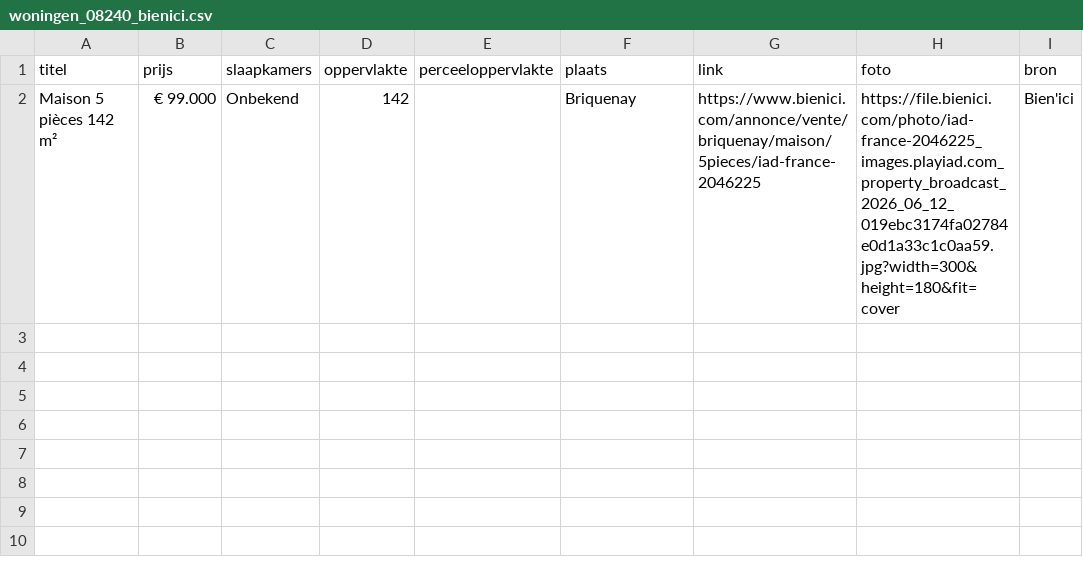
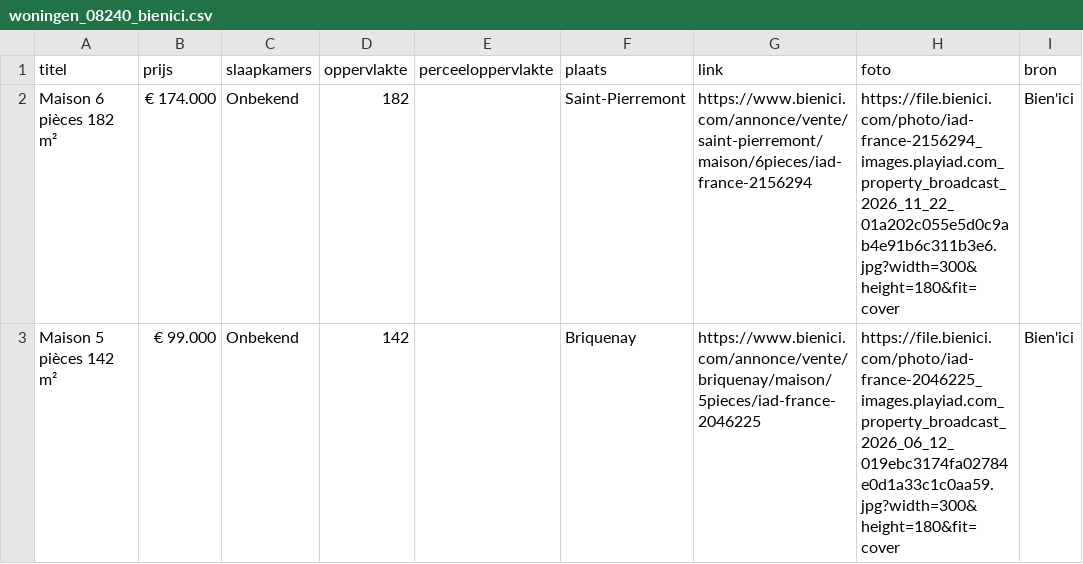
Before and after one commit to janvijverberg918/Huizenzoeker-Frankrijk, a CSV file: woningen_08240_bienici.csv, drawn as a sheet; the diff names each change by its address in the sheet, - before the commit and + after, or states it on an @@ line.

```diff
--- a/woningen_08240_bienici.csv
+++ b/woningen_08240_bienici.csv
+row 2: Maison 6 pièces 182 m² | € 174.000 | Onbekend | 182 |  | Saint-Pierremont | https://www.bienici.com/annonce/vente/saint-pierremont/maison/6pieces/iad-france-2156294 | https://file.bienici.com/photo/iad-france-2156294_images.playiad.com_property_broadcast_2026_11_22_01a202c055e5d0c9ab4e91b6c311b3e6.jpg?width=300&height=180&fit=cover | Bien'ici
```
Also changed, not shown: woningen_02500_bienici.csv, woningen_08000_bienici.csv, 8 other files.
